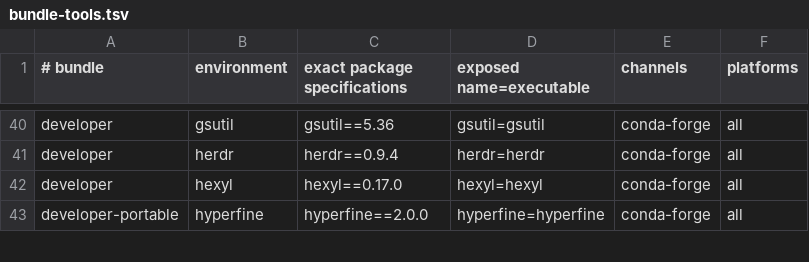
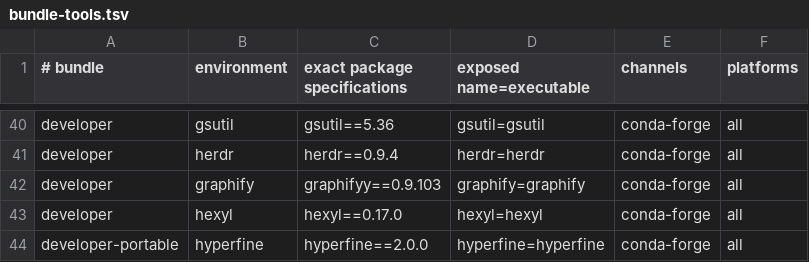
Before and after one commit to JoJoTsui/dotfiles, a TSV file: deployment/bundle-tools.tsv, drawn as a sheet; only a part is shown, gaps mark what is left out; the diff names each change by its address in the sheet, - before the commit and + after, or states it on an @@ line.

```diff
--- a/deployment/bundle-tools.tsv
+++ b/deployment/bundle-tools.tsv
+row 42: developer | graphify | graphifyy==0.9.103 | graphify=graphify | conda-forge | all
```
Also changed, not shown: deployment/skills.lock.tsv, deployment/skills.tsv, 24 other files.
